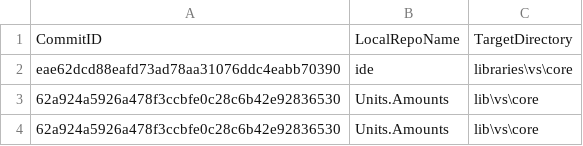
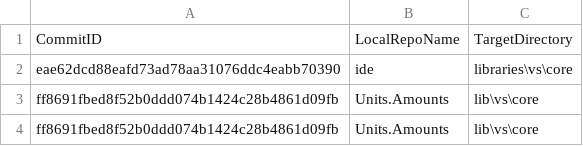
Before and after one commit to ATECoder/units-amounts, a CSV file: ExternalReposCommits.csv, drawn as a sheet.

```diff
--- a/ExternalReposCommits.csv
+++ b/ExternalReposCommits.csv
@@ -2,3 +2,3 @@ CommitID,LocalRepoName,TargetDirectory
 eae62dcd88eafd73ad78aa31076ddc4eabb70390,ide,libraries\vs\core
-62a924a5926a478f3ccbfe0c28c6b42e92836530,Units.Amounts,lib\vs\core
-62a924a5926a478f3ccbfe0c28c6b42e92836530,Units.Amounts,lib\vs\core
+ff8691fbed8f52b0ddd074b1424c28b4861d09fb,Units.Amounts,lib\vs\core
+ff8691fbed8f52b0ddd074b1424c28b4861d09fb,Units.Amounts,lib\vs\core
```
Also changed, not shown: 11 other files.
